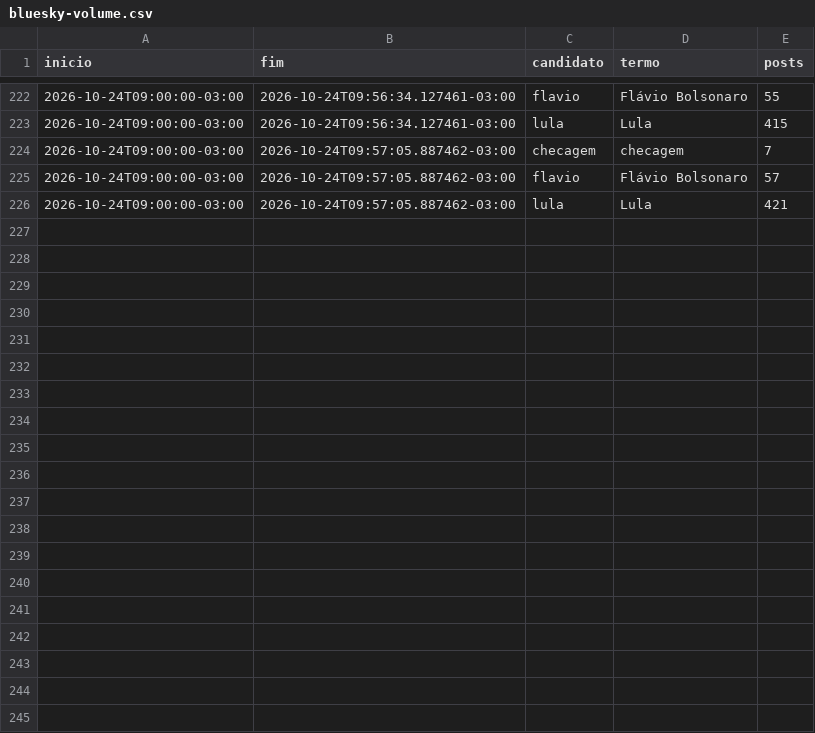
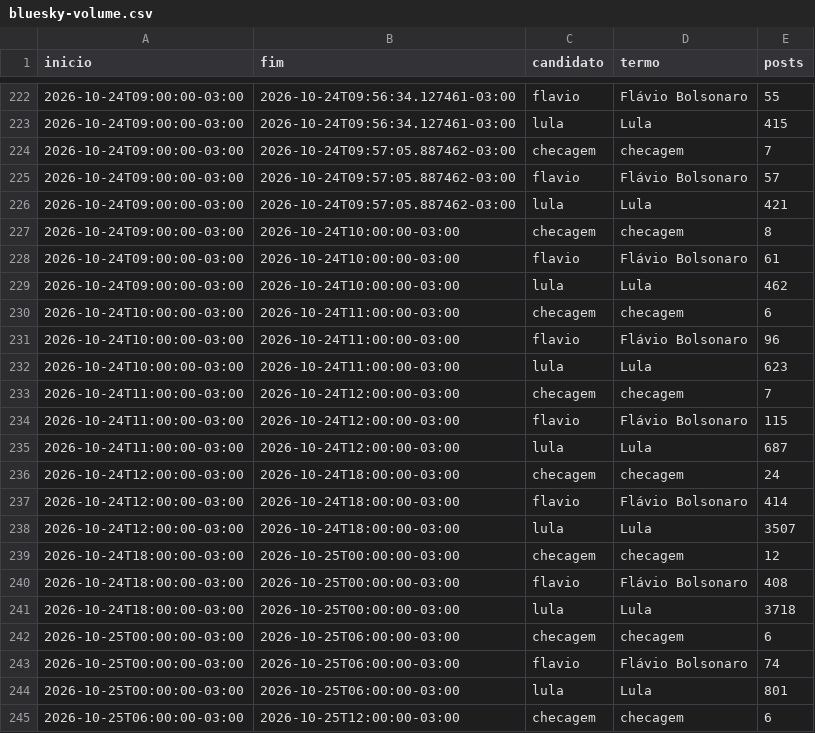
Before and after one commit to mtgr18977/sassamaruEleicoes26, a CSV file: datasets/redes/bluesky-volume.csv, drawn as a sheet; only a part is shown, gaps mark what is left out; the diff covers the shown part only; the diff names each change by its address in the sheet, - before the commit and + after, or states it on an @@ line.

```diff
--- a/datasets/redes/bluesky-volume.csv
+++ b/datasets/redes/bluesky-volume.csv
+row 227: 2026-10-24T09:00:00-03:00 | 2026-10-24T10:00:00-03:00 | checagem | checagem | 8
+row 228: 2026-10-24T09:00:00-03:00 | 2026-10-24T10:00:00-03:00 | flavio | Flávio Bolsonaro | 61
+row 229: 2026-10-24T09:00:00-03:00 | 2026-10-24T10:00:00-03:00 | lula | Lula | 462
+row 230: 2026-10-24T10:00:00-03:00 | 2026-10-24T11:00:00-03:00 | checagem | checagem | 6
+row 231: 2026-10-24T10:00:00-03:00 | 2026-10-24T11:00:00-03:00 | flavio | Flávio Bolsonaro | 96
+row 232: 2026-10-24T10:00:00-03:00 | 2026-10-24T11:00:00-03:00 | lula | Lula | 623
+row 233: 2026-10-24T11:00:00-03:00 | 2026-10-24T12:00:00-03:00 | checagem | checagem | 7
+row 234: 2026-10-24T11:00:00-03:00 | 2026-10-24T12:00:00-03:00 | flavio | Flávio Bolsonaro | 115
+row 235: 2026-10-24T11:00:00-03:00 | 2026-10-24T12:00:00-03:00 | lula | Lula | 687
+row 236: 2026-10-24T12:00:00-03:00 | 2026-10-24T18:00:00-03:00 | checagem | checagem | 24
+row 237: 2026-10-24T12:00:00-03:00 | 2026-10-24T18:00:00-03:00 | flavio | Flávio Bolsonaro | 414
+row 238: 2026-10-24T12:00:00-03:00 | 2026-10-24T18:00:00-03:00 | lula | Lula | 3507
+row 239: 2026-10-24T18:00:00-03:00 | 2026-10-25T00:00:00-03:00 | checagem | checagem | 12
+row 240: 2026-10-24T18:00:00-03:00 | 2026-10-25T00:00:00-03:00 | flavio | Flávio Bolsonaro | 408
+row 241: 2026-10-24T18:00:00-03:00 | 2026-10-25T00:00:00-03:00 | lula | Lula | 3718
+row 242: 2026-10-25T00:00:00-03:00 | 2026-10-25T06:00:00-03:00 | checagem | checagem | 6
+row 243: 2026-10-25T00:00:00-03:00 | 2026-10-25T06:00:00-03:00 | flavio | Flávio Bolsonaro | 74
+row 244: 2026-10-25T00:00:00-03:00 | 2026-10-25T06:00:00-03:00 | lula | Lula | 801
+row 245: 2026-10-25T06:00:00-03:00 | 2026-10-25T12:00:00-03:00 | checagem | checagem | 6
```
Also changed, not shown: 20 added rows elsewhere in this file, 4 other files.
